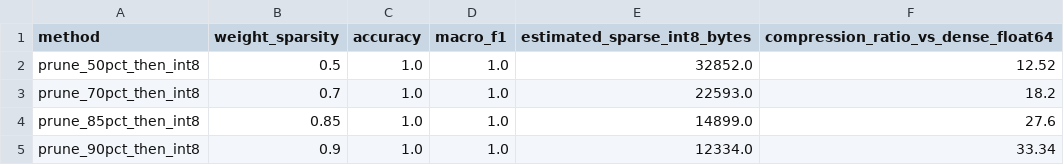
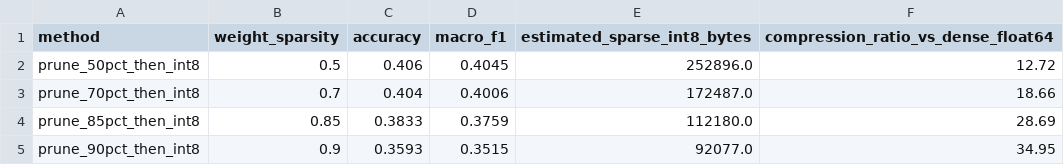
Before and after one commit to TurgudValiyev2002/mlp-quantization-pruning-sensitivity-lab, a CSV file: results/combined_pruning_int8.csv, drawn as a sheet.

```diff
--- a/results/combined_pruning_int8.csv
+++ b/results/combined_pruning_int8.csv
@@ -1,5 +1,5 @@
 method,weight_sparsity,accuracy,macro_f1,estimated_sparse_int8_bytes,compression_ratio_vs_dense_float64
-prune_50pct_then_int8,0.5,1.0,1.0,32852.0,12.52
-prune_70pct_then_int8,0.7,1.0,1.0,22593.0,18.2
-prune_85pct_then_int8,0.85,1.0,1.0,14899.0,27.6
-prune_90pct_then_int8,0.9,1.0,1.0,12334.0,33.34
+prune_50pct_then_int8,0.5,0.406,0.4045,252896.0,12.72
+prune_70pct_then_int8,0.7,0.404,0.4006,172487.0,18.66
+prune_85pct_then_int8,0.85,0.3833,0.3759,112180.0,28.69
+prune_90pct_then_int8,0.9,0.3593,0.3515,92077.0,34.95
```
Also changed, not shown: results/pruning_sensitivity.csv, results/quantization_sensitivity.csv, 10 other files.
